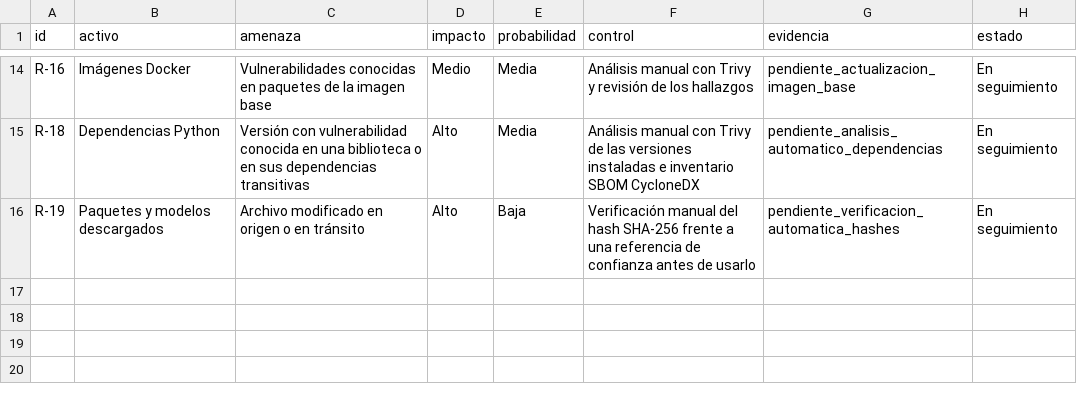
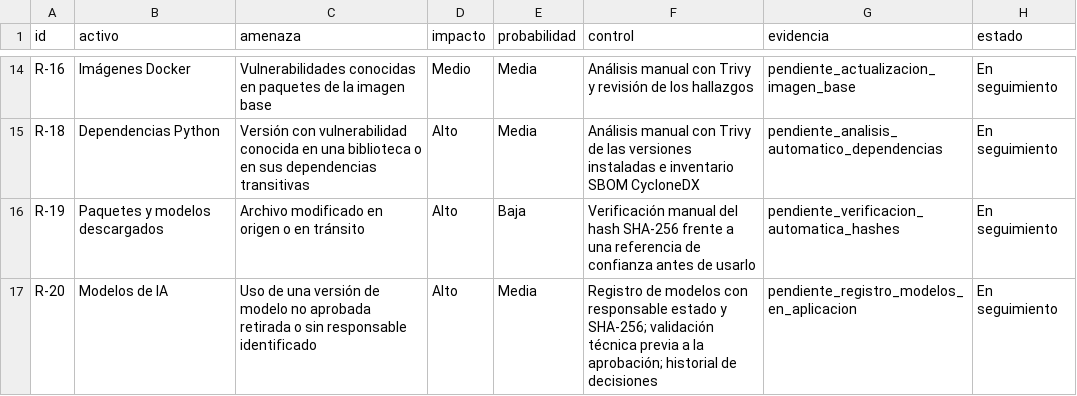
Before and after one commit to Datiacode-Tech/devsecops-ia-labs, a CSV file: security/risk_register.csv, drawn as a sheet; only a part is shown, gaps mark what is left out.

```diff
--- a/security/risk_register.csv
+++ b/security/risk_register.csv
@@ -16 +16,2 @@ R-18,Dependencias Python,Versión con vulnerabilidad conocida en una biblioteca
 R-19,Paquetes y modelos descargados,Archivo modificado en origen o en tránsito,Alto,Baja,Verificación manual del hash SHA-256 frente a una referencia de confianza antes de usarlo,pendiente_verificacion_automatica_hashes,En seguimiento
+R-20,Modelos de IA,Uso de una versión de modelo no aprobada retirada o sin responsable identificado,Alto,Media,Registro de modelos con responsable estado y SHA-256; validación técnica previa a la aprobación; historial de decisiones,pendiente_registro_modelos_en_aplicacion,En seguimiento
```
Also changed, not shown: 11 other files.
